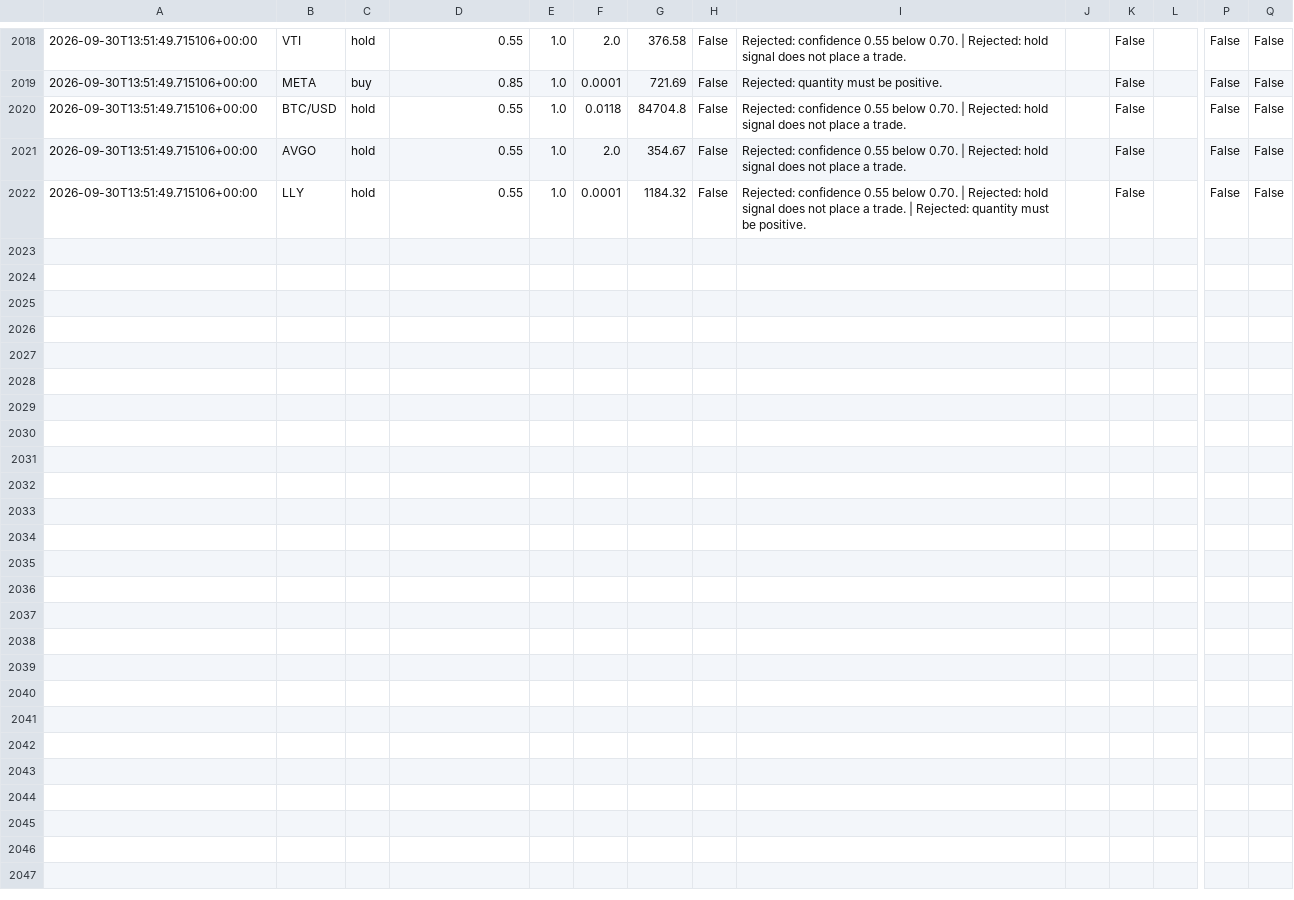
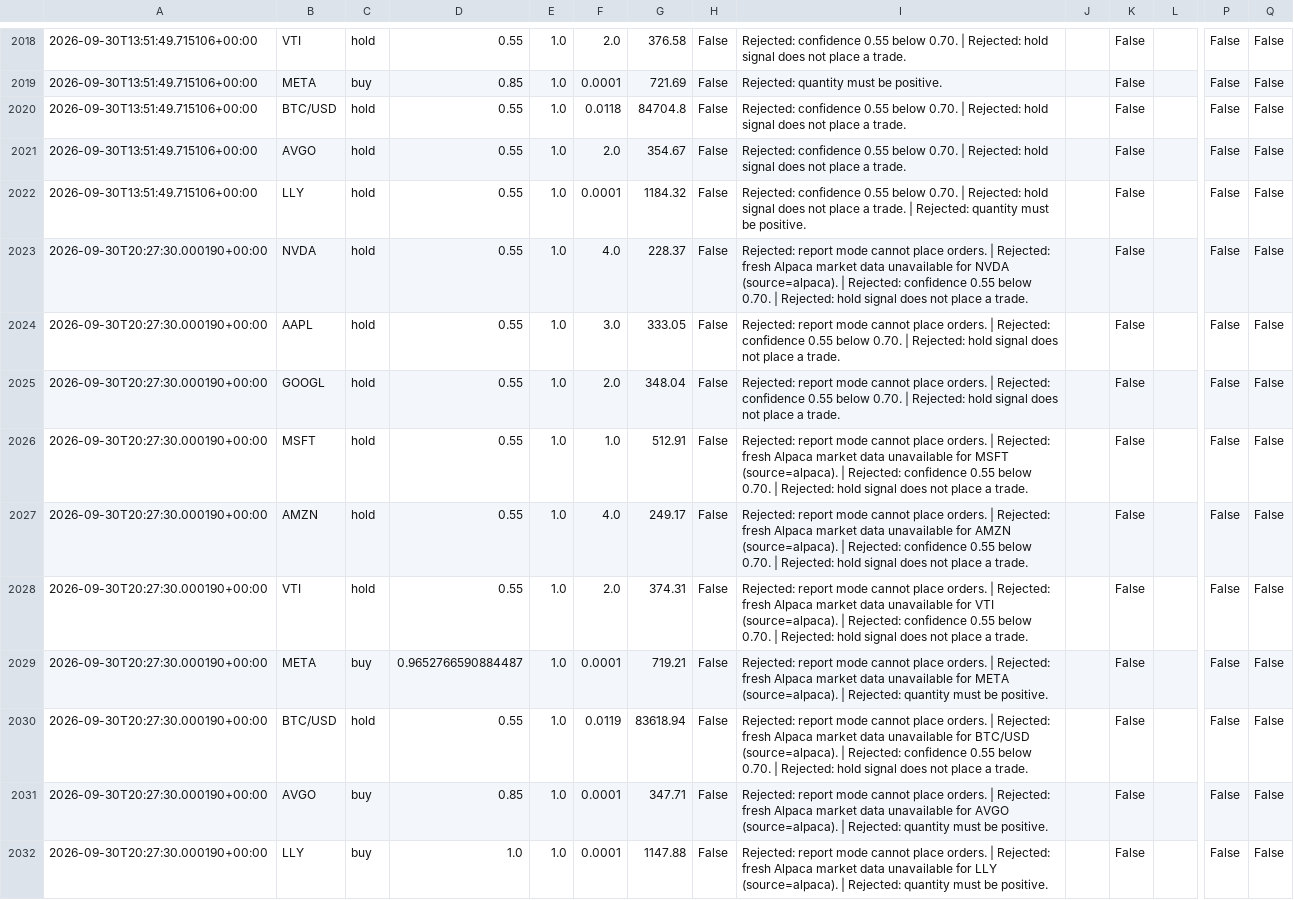
Before and after one commit to JUnelus/AI-Alpaca-Day-Trading-Paper-Bot, a CSV file: data/trade_log.csv, drawn as a sheet; only a part is shown, gaps mark what is left out; rows hold the shown columns only; the diff names each change by its address in the sheet, - before the commit and + after, or states it on an @@ line.

```diff
--- a/data/trade_log.csv
+++ b/data/trade_log.csv
+row 2023: 2026-09-30T20:27:30.000190+00:00 | NVDA | hold | 0.55 | 1.0 | 4.0 | 228.37 | False | Rejected: report mode cannot place orders. | Rejected: fresh Alpaca market data unavailable for NVDA (source=alpaca). | Rejected: confidence 0.55 below 0.70. | Rejected: hold signal does not place a trade. |  | False |  | False | False
+row 2024: 2026-09-30T20:27:30.000190+00:00 | AAPL | hold | 0.55 | 1.0 | 3.0 | 333.05 | False | Rejected: report mode cannot place orders. | Rejected: confidence 0.55 below 0.70. | Rejected: hold signal does not place a trade. |  | False |  | False | False
+row 2025: 2026-09-30T20:27:30.000190+00:00 | GOOGL | hold | 0.55 | 1.0 | 2.0 | 348.04 | False | Rejected: report mode cannot place orders. | Rejected: confidence 0.55 below 0.70. | Rejected: hold signal does not place a trade. |  | False |  | False | False
+row 2026: 2026-09-30T20:27:30.000190+00:00 | MSFT | hold | 0.55 | 1.0 | 1.0 | 512.91 | False | Rejected: report mode cannot place orders. | Rejected: fresh Alpaca market data unavailable for MSFT (source=alpaca). | Rejected: confidence 0.55 below 0.70. | Rejected: hold signal does not place a trade. |  | False |  | False | False
+row 2027: 2026-09-30T20:27:30.000190+00:00 | AMZN | hold | 0.55 | 1.0 | 4.0 | 249.17 | False | Rejected: report mode cannot place orders. | Rejected: fresh Alpaca market data unavailable for AMZN (source=alpaca). | Rejected: confidence 0.55 below 0.70. | Rejected: hold signal does not place a trade. |  | False |  | False | False
+row 2028: 2026-09-30T20:27:30.000190+00:00 | VTI | hold | 0.55 | 1.0 | 2.0 | 374.31 | False | Rejected: report mode cannot place orders. | Rejected: fresh Alpaca market data unavailable for VTI (source=alpaca). | Rejected: confidence 0.55 below 0.70. | Rejected: hold signal does not place a trade. |  | False |  | False | False
+row 2029: 2026-09-30T20:27:30.000190+00:00 | META | buy | 0.9652766590884487 | 1.0 | 0.0001 | 719.21 | False | Rejected: report mode cannot place orders. | Rejected: fresh Alpaca market data unavailable for META (source=alpaca). | Rejected: quantity must be positive. |  | False |  | False | False
+row 2030: 2026-09-30T20:27:30.000190+00:00 | BTC/USD | hold | 0.55 | 1.0 | 0.0119 | 83618.94 | False | Rejected: report mode cannot place orders. | Rejected: fresh Alpaca market data unavailable for BTC/USD (source=alpaca). | Rejected: confidence 0.55 below 0.70. | Rejected: hold signal does not place a trade. |  | False |  | False | False
+row 2031: 2026-09-30T20:27:30.000190+00:00 | AVGO | buy | 0.85 | 1.0 | 0.0001 | 347.71 | False | Rejected: report mode cannot place orders. | Rejected: fresh Alpaca market data unavailable for AVGO (source=alpaca). | Rejected: quantity must be positive. |  | False |  | False | False
+row 2032: 2026-09-30T20:27:30.000190+00:00 | LLY | buy | 1.0 | 1.0 | 0.0001 | 1147.88 | False | Rejected: report mode cannot place orders. | Rejected: fresh Alpaca market data unavailable for LLY (source=alpaca). | Rejected: quantity must be positive. |  | False |  | False | False
```
Also changed, not shown: 3 other files.
